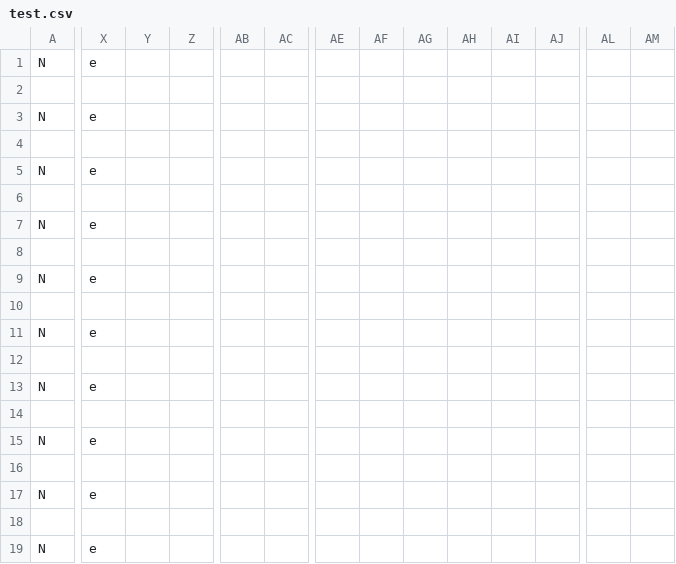
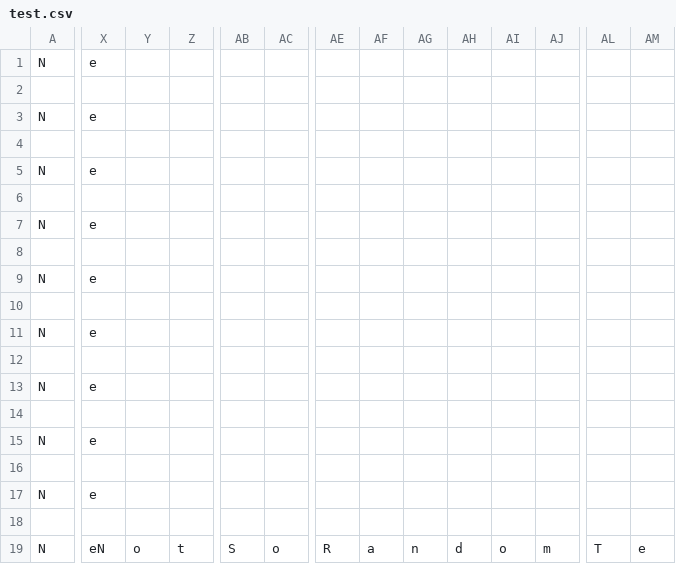
Before and after one commit to djfliq1/PyProject, a CSV file: test.csv, drawn as a sheet; only a part is shown, gaps mark what is left out; the diff covers the shown part only; the diff names each change by its address in the sheet, - before the commit and + after, or states it on an @@ line.

Commit message:
'AutomatedPushComplete'

```diff
--- a/test.csv
+++ b/test.csv
-X19: e
+X19: eN
-Y19: (empty)
+Y19: o
-Z19: (empty)
+Z19: t
-AB19: (empty)
+AB19: S
-AC19: (empty)
+AC19: o
-AE19: (empty)
+AE19: R
-AF19: (empty)
+AF19: a
-AG19: (empty)
+AG19: n
-AH19: (empty)
+AH19: d
-AI19: (empty)
+AI19: o
-AJ19: (empty)
+AJ19: m
-AL19: (empty)
+AL19: T
-AM19: (empty)
+AM19: e
```
Also changed, not shown: 7 edited cells elsewhere in this file.
